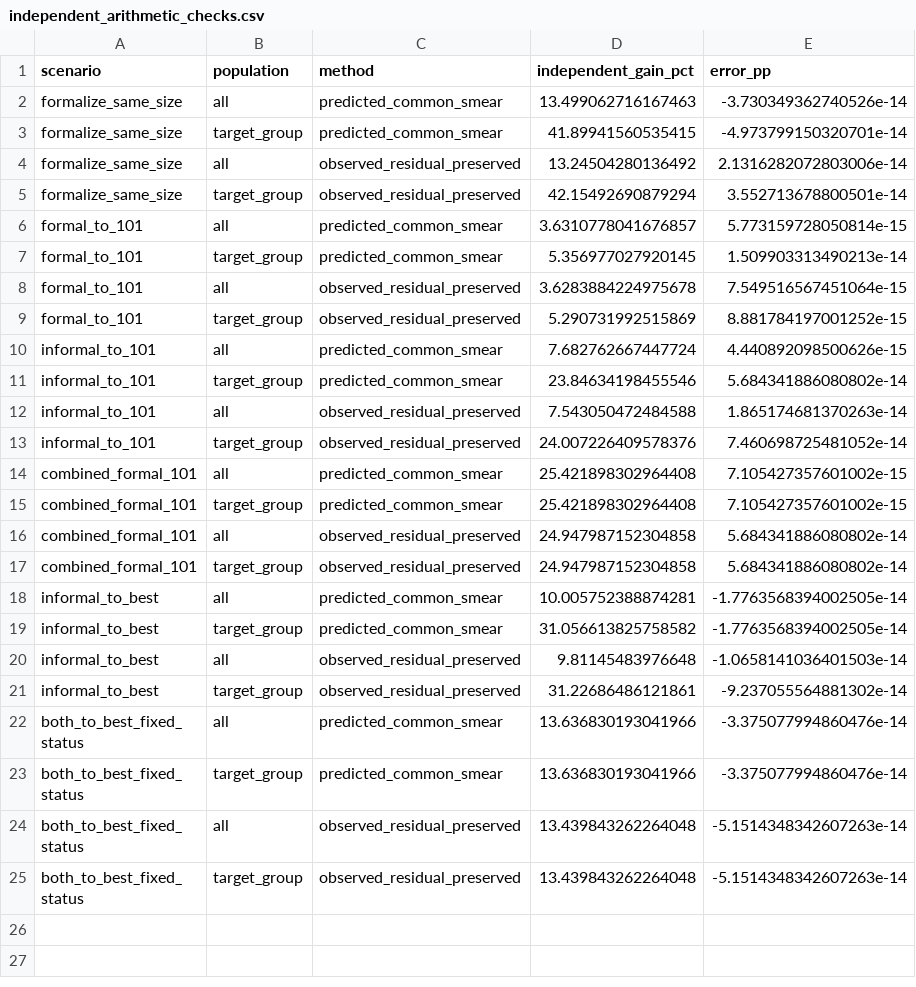
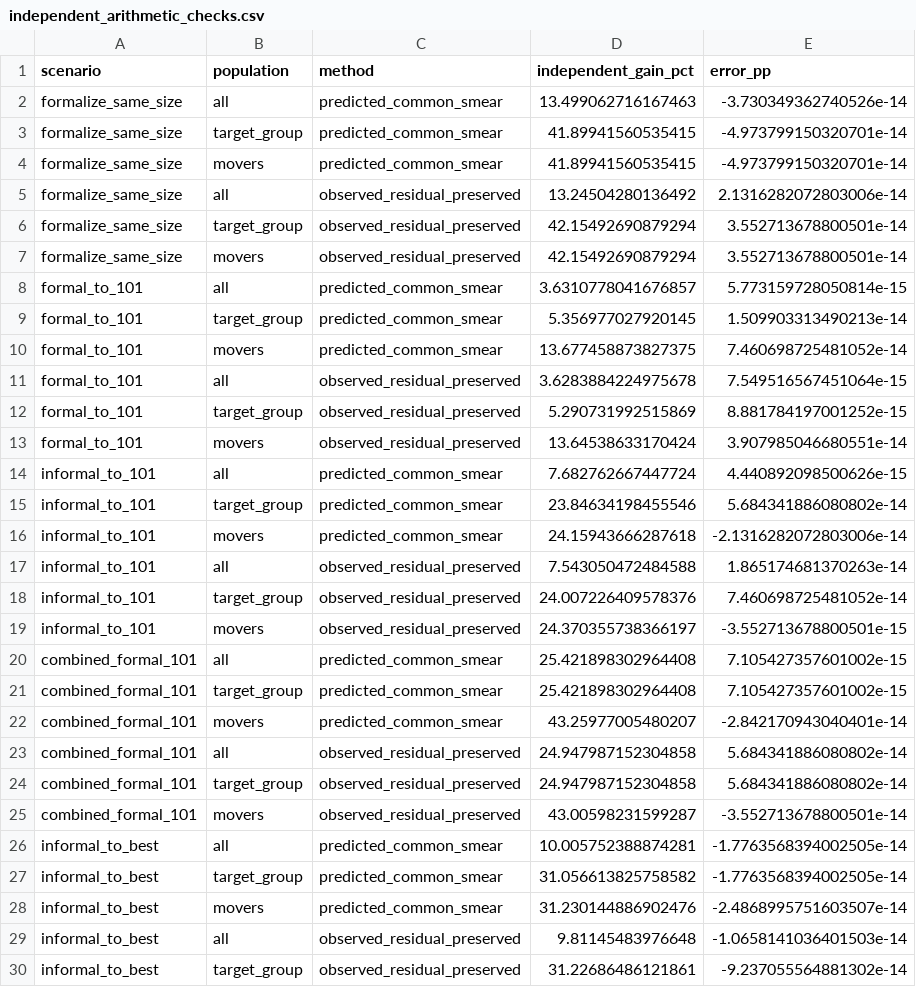
Before and after one commit to oliverpardo1979/Again-Firm-Size-Paper, a CSV file: replication/output/independent_arithmetic_checks.csv, drawn as a sheet; only a part is shown; the shorter side is filled out with more unchanged rows; the diff covers the shown part only; the diff names each change by its address in the sheet, - before the commit and + after, or states it on an @@ line.

```diff
--- a/replication/output/independent_arithmetic_checks.csv
+++ b/replication/output/independent_arithmetic_checks.csv
+row 4: formalize_same_size | movers | predicted_common_smear | 41.89941560535415 | -4.973799150320701e-14
+row 7: formalize_same_size | movers | observed_residual_preserved | 42.15492690879294 | 3.552713678800501e-14
+row 10: formal_to_101 | movers | predicted_common_smear | 13.677458873827375 | 7.460698725481052e-14
+row 13: formal_to_101 | movers | observed_residual_preserved | 13.64538633170424 | 3.907985046680551e-14
+row 16: informal_to_101 | movers | predicted_common_smear | 24.15943666287618 | -2.1316282072803006e-14
+row 19: informal_to_101 | movers | observed_residual_preserved | 24.370355738366197 | -3.552713678800501e-15
+row 22: combined_formal_101 | movers | predicted_common_smear | 43.25977005480207 | -2.842170943040401e-14
+row 25: combined_formal_101 | movers | observed_residual_preserved | 43.00598231599287 | -3.552713678800501e-14
+row 28: informal_to_best | movers | predicted_common_smear | 31.230144886902476 | -2.4868995751603507e-14
```
Also changed, not shown: 3 added rows elsewhere in this file, 4 other files.
